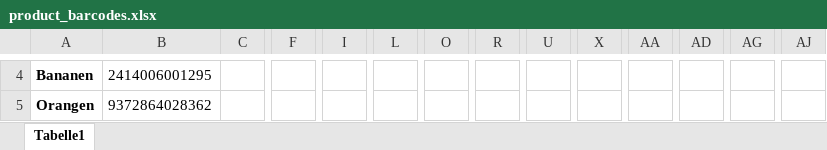
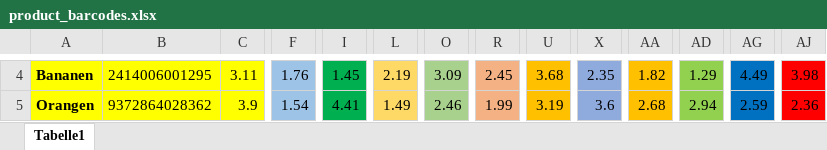
Before and after one commit to prehe/ScannerMarket, an Excel workbook: static/product_barcodes.xlsx, sheet Tabelle1, drawn as a sheet; only a part is shown, gaps mark what is left out; values as stored, in another font and other column widths than the file's, no borders; the diff covers the shown part only; the diff names each change by its address in the sheet, - before the commit and + after, or states it on an @@ line.

Commit message:
Update produkte excel

```diff
--- a/static/product_barcodes.xlsx (sheet Tabelle1)
+++ b/static/product_barcodes.xlsx (sheet Tabelle1)
-A4:C5 fill: none
+A4:C5 fill: #FFFF00
-C4: (empty)
+C4: 3.11
-F4:F5 fill: none
+F4:F5 fill: #9DC3E6
-F4: (empty)
+F4: 1.76
-I4:I5 fill: none
+I4:I5 fill: #00B050
-I4: (empty)
+I4: 1.45
-L4:L5 fill: none
+L4:L5 fill: #FFD966
-L4: (empty)
+L4: 2.19
-O4:O5 fill: none
+O4:O5 fill: #A9D18E
-O4: (empty)
+O4: 3.09
-R4:R5 fill: none
+R4:R5 fill: #F4B183
-R4: (empty)
+R4: 2.45
-U4:U5 fill: none
+U4:U5 fill: #FFC000
-U4: (empty)
+U4: 3.68
-X4:X5 fill: none
+X4:X5 fill: #8FAADC
-X4: (empty)
+X4: 2.35
-AA4:AA5 fill: none
+AA4:AA5 fill: #FFC000
-AA4: (empty)
+AA4: 1.82
-AD4:AD5 fill: none
+AD4:AD5 fill: #92D050
-AD4: (empty)
+AD4: 1.29
-AG4:AG5 fill: none
+AG4:AG5 fill: #0070C0
-AG4: (empty)
+AG4: 4.49
-AJ4:AJ5 fill: none
+AJ4:AJ5 fill: #FF0000
-AJ4: (empty)
+AJ4: 3.98
-C5: (empty)
+C5: 3.9
-F5: (empty)
+F5: 1.54
-I5: (empty)
+I5: 4.41
-L5: (empty)
+L5: 1.49
-O5: (empty)
+O5: 2.46
-R5: (empty)
+R5: 1.99
-U5: (empty)
+U5: 3.19
-X5: (empty)
+X5: 3.6
-AA5: (empty)
+AA5: 2.68
-AD5: (empty)
+AD5: 2.94
-AG5: (empty)
+AG5: 2.59
-AJ5: (empty)
+AJ5: 2.36
```
Also changed, not shown: 1 added row, 1 removed row, 418 edited cells and cell formats elsewhere in this sheet, 1 other file.
